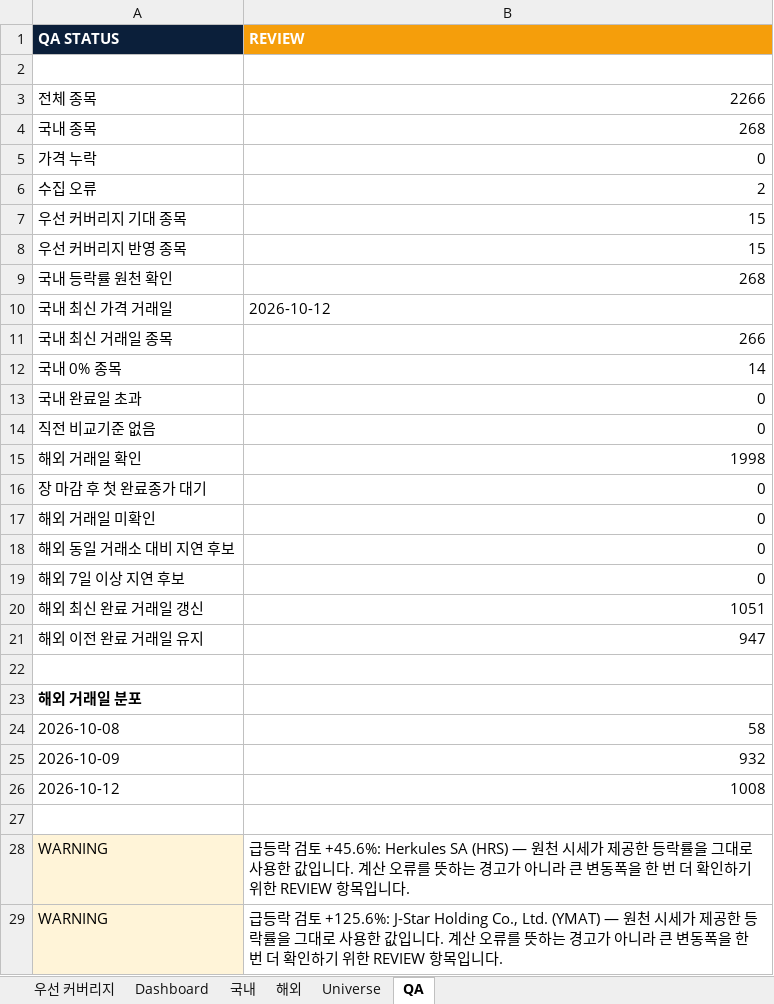
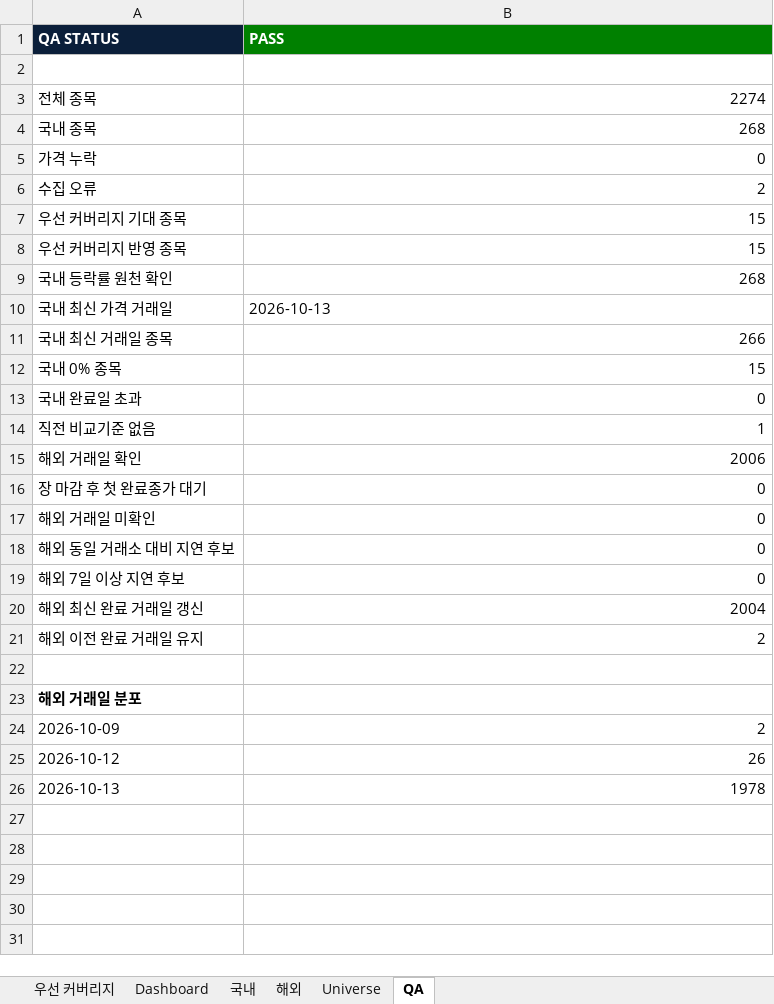
Before and after one commit to lou2sclare-ai/Stock-Price-Update, an Excel workbook: output/latest.xlsx, sheet QA, drawn as a sheet; values as stored, in another font and other column widths than the file's, no borders; removed rows and columns are numbered as before the commit, all else as after; the diff names each change by its address in the sheet, - before the commit and + after, or states it on an @@ line.

```diff
--- a/output/latest.xlsx (sheet QA)
+++ b/output/latest.xlsx (sheet QA)
-B1: REVIEW
+B1: PASS
-B1 fill: #F59E0B
+B1 fill: #008000
-B3 (PASS): 2266
+B3 (PASS): 2274
-B10 (PASS): 2026-10-12
+B10 (PASS): 2026-10-13
-B12 (PASS): 14
+B12 (PASS): 15
-B14 (PASS): 0
+B14 (PASS): 1
-B15 (PASS): 1998
+B15 (PASS): 2006
-B20 (PASS): 1051
+B20 (PASS): 2004
-B21 (PASS): 947
+B21 (PASS): 2
-row 24: 2026-10-08 | 58
-B24 (PASS): 932
+B24 (PASS): 2
-B25 (PASS): 1008
+B25 (PASS): 26
-row 26: (empty)
+row 26: 2026-10-13 | 1978
-row 28: WARNING | 급등락 검토 +45.6%: Herkules SA (HRS) — 원천 시세가 제공한 등락률을 그대로 사용한 값입니다. 계산 오류를 뜻하는 경고가 아니라 큰 변동폭을 한 번 더 확인하기 위한 REVIEW 항목입니다.
-row 29: WARNING | 급등락 검토 +125.6%: J-Star Holding Co., Ltd. (YMAT) — 원천 시세가 제공한 등락률을 그대로 사용한 값입니다. 계산 오류를 뜻하는 경고가 아니라 큰 변동폭을 한 번 더 확인하기 위한 REVIEW 항목입니다.
```
Also changed, not shown: sheet Dashboard, sheet 해외, sheet 국내, sheet Universe, sheet 우선 커버리지, 4 other files.
